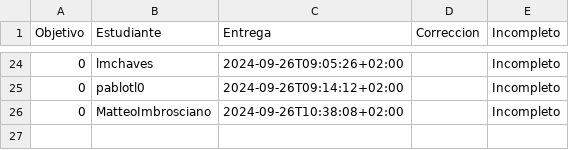
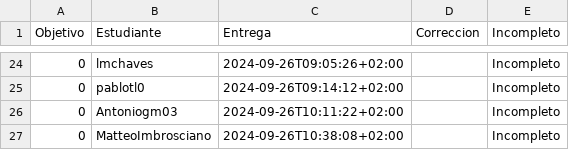
Before and after one commit to pablotl0/IV-, a CSV file: data/fechas-entrega.csv, drawn as a sheet; only a part is shown, gaps mark what is left out; the diff names each change by its address in the sheet, - before the commit and + after, or states it on an @@ line.

```diff
--- a/data/fechas-entrega.csv
+++ b/data/fechas-entrega.csv
+row 26: 0 | Antoniogm03 | 2024-09-26T10:11:22+02:00 |  | Incompleto
```
Also changed, not shown: 1 other file.
